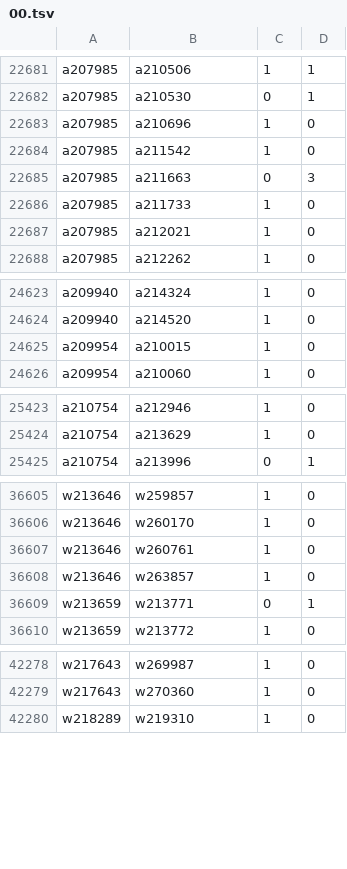
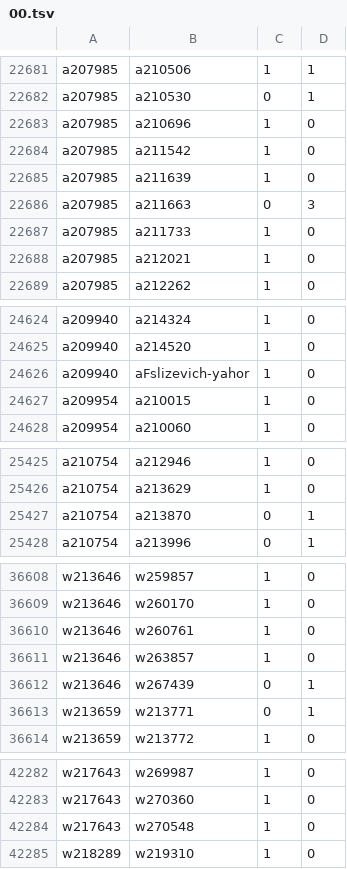
Before and after one commit to robertzechovsky639-ui/tenis, a TSV file: state/h2h/00.tsv, drawn as a sheet; only a part is shown, gaps mark what is left out; the diff covers the shown part only; the diff names each change by its address in the sheet, - before the commit and + after, or states it on an @@ line.

```diff
--- a/state/h2h/00.tsv
+++ b/state/h2h/00.tsv
+row 22685: a207985 | a211639 | 1 | 0
+row 24626: a209940 | aFslizevich-yahor | 1 | 0
+row 25427: a210754 | a213870 | 0 | 1
+row 36612: w213646 | w267439 | 0 | 1
+row 42284: w217643 | w270548 | 1 | 0
```
Also changed, not shown: 1 added row elsewhere in this file, state/h2h/01.tsv, state/h2h/07.tsv, 24 other files.
